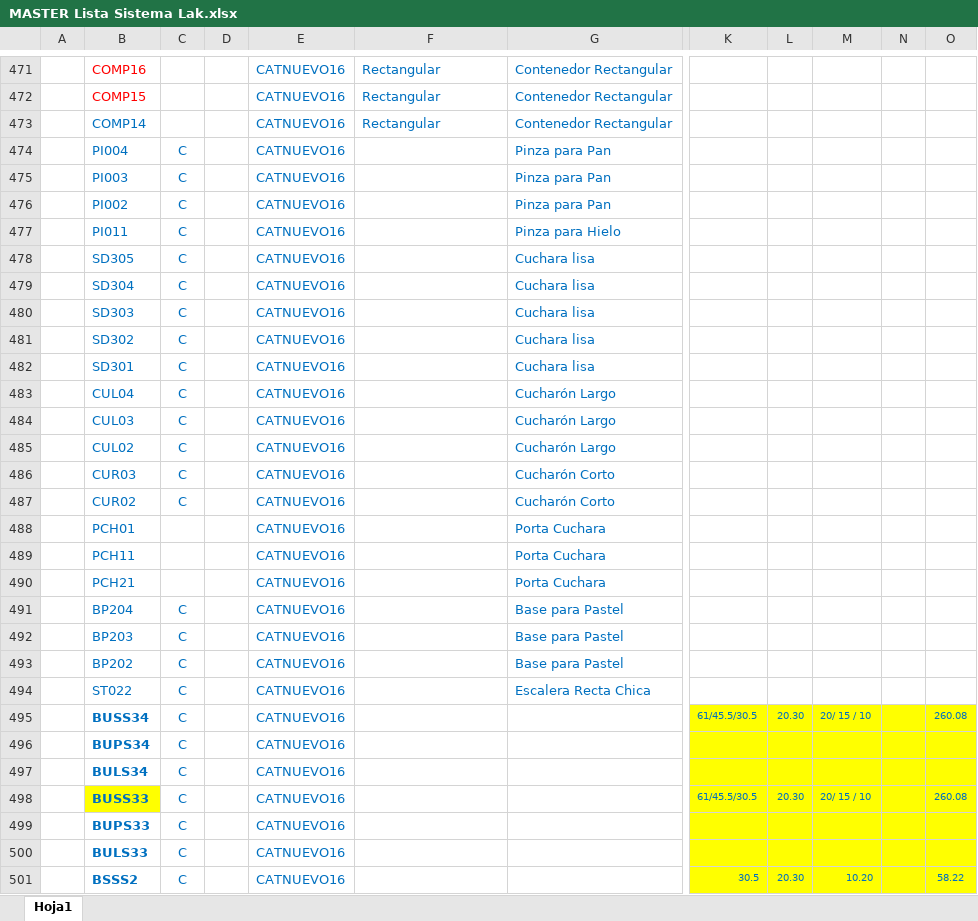
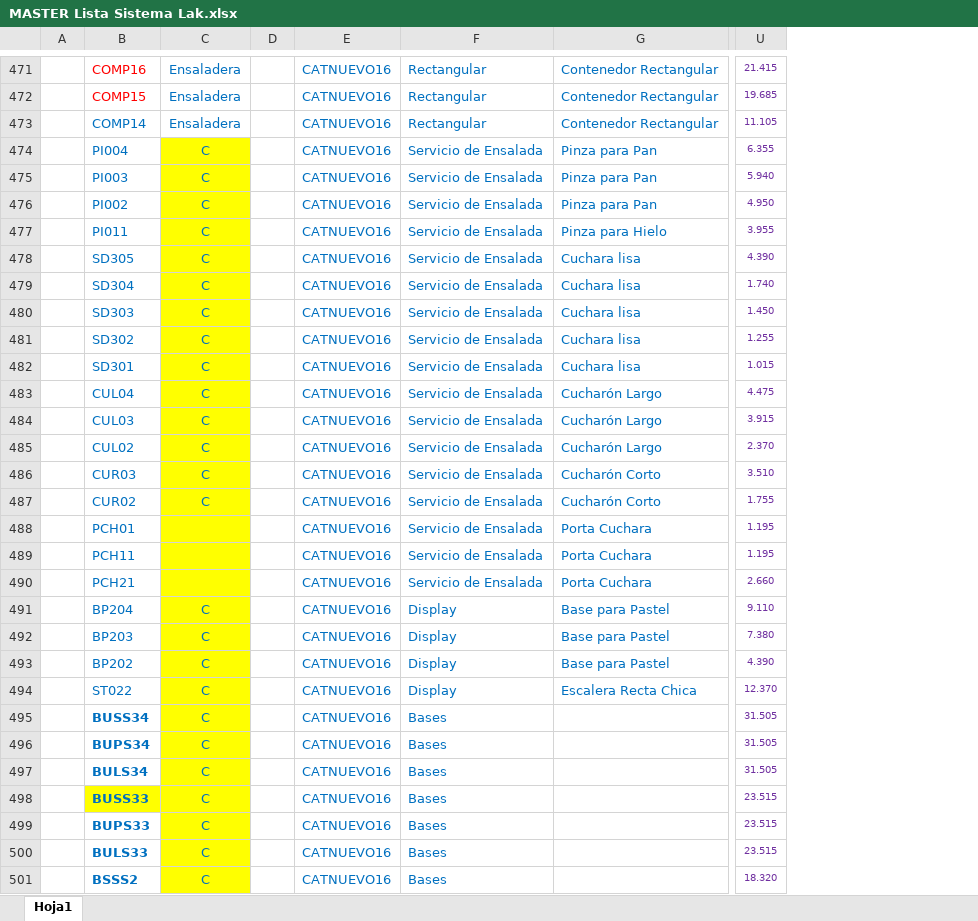
Before and after one commit to lakang7/bugambilia, an Excel workbook: recursos/listadeprecios/MASTER Lista Sistema Lak.xlsx, sheet Hoja1, drawn as a sheet; only a part is shown, gaps mark what is left out; values as stored, in another font and other column widths than the file's, no borders; removed rows and columns are numbered as before the commit, all else as after; the diff covers the shown part only; the diff names each change by its address in the sheet, - before the commit and + after, or states it on an @@ line.

```diff
--- a/recursos/listadeprecios/MASTER Lista Sistema Lak.xlsx (sheet Hoja1)
+++ b/recursos/listadeprecios/MASTER Lista Sistema Lak.xlsx (sheet Hoja1)
-column C, rows 474-501: C | C | C | C | C | C | C | C | C | C | C | C | C | C |  |  |  | C | C | C | C | C | C | C | C | C | C | C
+column C, rows 471-501: Ensaladera | Ensaladera | Ensaladera | C | C | C | C | C | C | C | C | C | C | C | C | C | C |  |  |  | C | C | C | C | C | C | C | C | C | C | C
@@ column K hidden, rows 495-501: 61/45.5/30.5 |  |  | 61/45.5/30.5 |  |  | 30.5 @@
@@ column L hidden, rows 495-501: 20.30 |  |  | 20.30 |  |  | 20.30 @@
@@ column M hidden, rows 495-501: 20/ 15 / 10 |  |  | 20/ 15 / 10 |  |  | 10.20 @@
@@ column N hidden, empty @@
@@ column O hidden, rows 495-501: 260.08 |  |  | 260.08 |  |  | 58.22 @@
+column U, rows 471-501: 21.415 | 19.685 | 11.105 | 6.355 | 5.940 | 4.950 | 3.955 | 4.390 | 1.740 | 1.450 | 1.255 | 1.015 | 4.475 | 3.915 | 2.370 | 3.510 | 1.755 | 1.195 | 1.195 | 2.660 | 9.110 | 7.380 | 4.390 | 12.370 | 31.505 | 31.505 | 31.505 | 23.515 | 23.515 | 23.515 | 18.320
-F474:F490: (empty)
+F474:F490: Servicio de Ensalada
-F491:F494: (empty)
+F491:F494: Display
-F495:F501: (empty)
+F495:F501: Bases
```
Also changed, not shown: 188 added rows, 126 edited cells and cell formats elsewhere in this sheet, formulas that keep their value, 24 other files.
